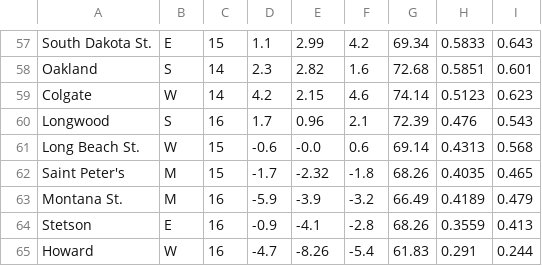
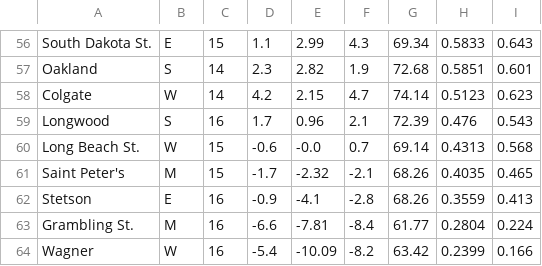
Before and after one commit to evanmgary/bracket_maker, a CSV file: src/2024stats.csv, drawn as a sheet; only a part is shown, gaps mark what is left out; removed rows and columns are numbered as before the commit, all else as after; the diff covers the shown part only; the diff names each change by its address in the sheet, - before the commit and + after, or states it on an @@ line.

```diff
--- a/src/2024stats.csv
+++ b/src/2024stats.csv
-F56: 4.2
+F56: 4.3
-F57: 1.6
+F57: 1.9
-F58: 4.6
+F58: 4.7
-F60: 0.6
+F60: 0.7
-F61: -1.8
+F61: -2.1
-row 63: Montana St. | M | 16 | -5.9 | -3.9 | -3.2 | 66.49 | 0.4189 | 0.479
-row 65: Howard | W | 16 | -4.7 | -8.26 | -5.4 | 61.83 | 0.291 | 0.244
+row 63: Grambling St. | M | 16 | -6.6 | -7.81 | -8.4 | 61.77 | 0.2804 | 0.224
+row 64: Wagner | W | 16 | -5.4 | -10.09 | -8.2 | 63.42 | 0.2399 | 0.166
```
Also changed, not shown: 1 added row, 2 removed rows and 52 edited cells elsewhere in this file, 9 other files.
